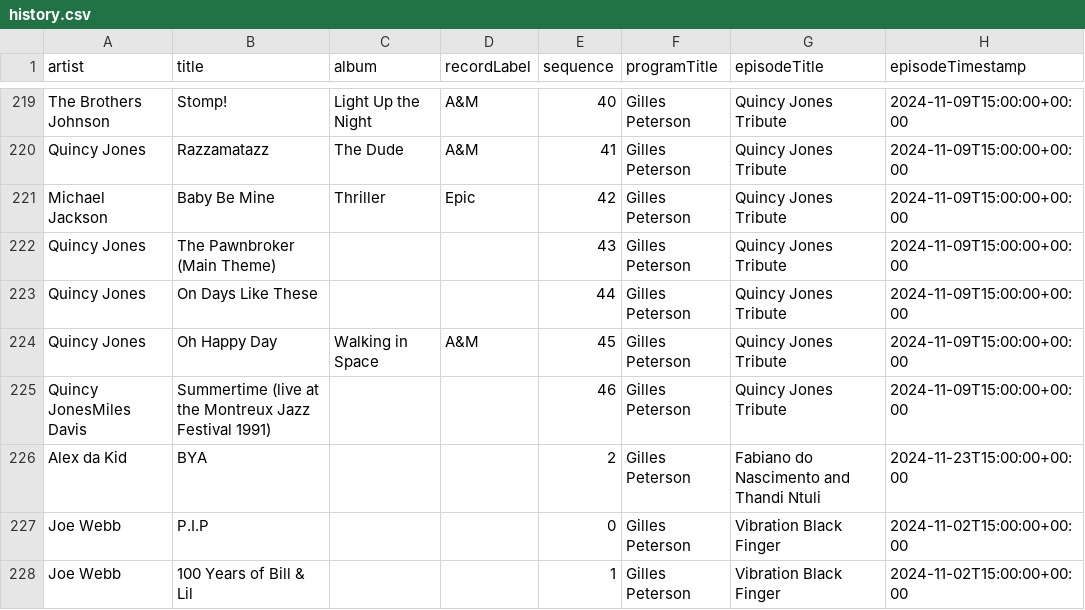
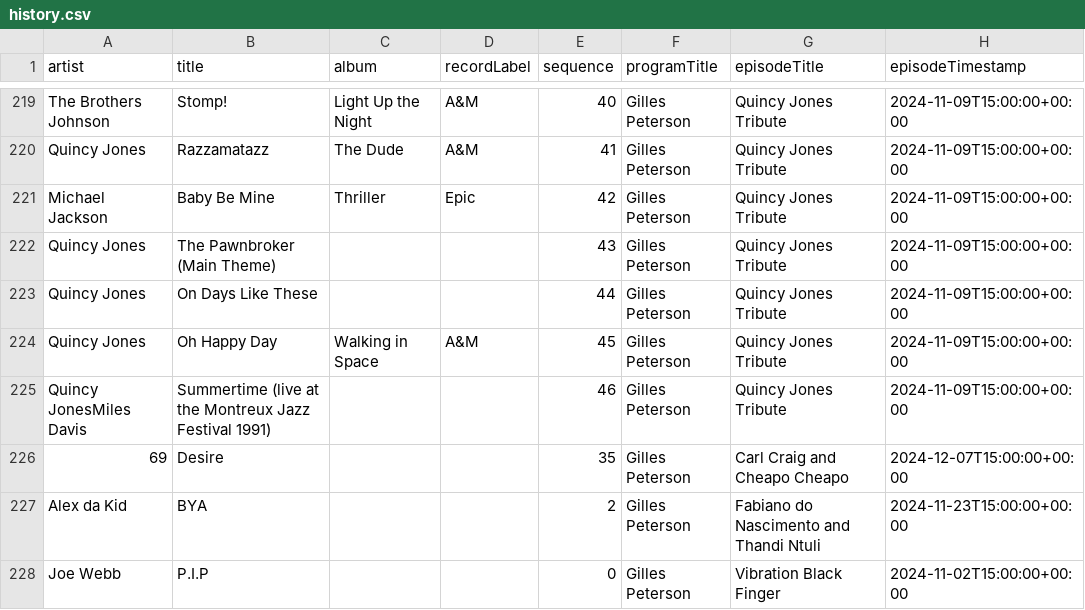
Before and after one commit to kevinschaul/bbc-radio-playlist-history, a CSV file: history.csv, drawn as a sheet; only a part is shown, gaps mark what is left out; the shorter side is filled out with more unchanged rows; the diff names each change by its address in the sheet, - before the commit and + after, or states it on an @@ line.

```diff
--- a/history.csv
+++ b/history.csv
+row 226: 69 | Desire |  |  | 35 | Gilles Peterson | Carl Craig and Cheapo Cheapo | 2024-12-07T15:00:00+00:00
```
